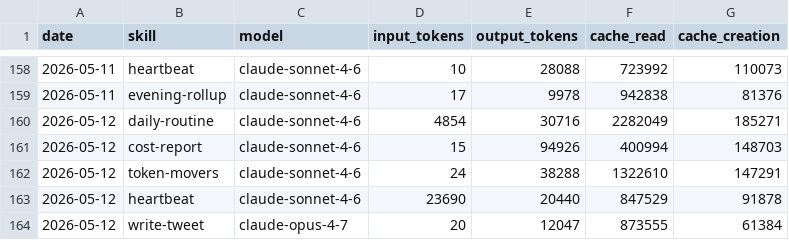
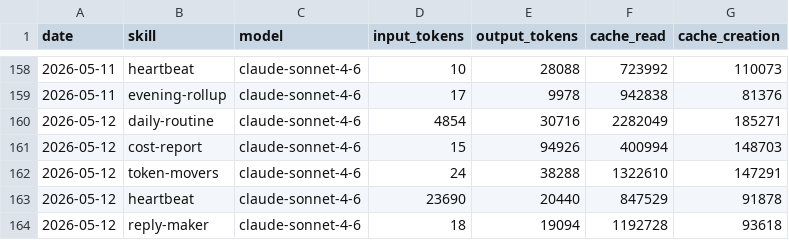
Before and after one commit to tomscaria/aeon, a CSV file: memory/token-usage.csv, drawn as a sheet; only a part is shown, gaps mark what is left out.

Commit message:
chore(reply-maker): auto-commit 2026-05-12

```diff
--- a/memory/token-usage.csv
+++ b/memory/token-usage.csv
@@ -163,2 +163,2 @@ date,skill,model,input_tokens,output_tokens,cache_read,cache_creation
 2026-05-12,heartbeat,claude-sonnet-4-6,23690,20440,847529,91878
-2026-05-12,write-tweet,claude-opus-4-7,20,12047,873555,61384
+2026-05-12,reply-maker,claude-sonnet-4-6,18,19094,1192728,93618
```
Also changed, not shown: 4 other files.
